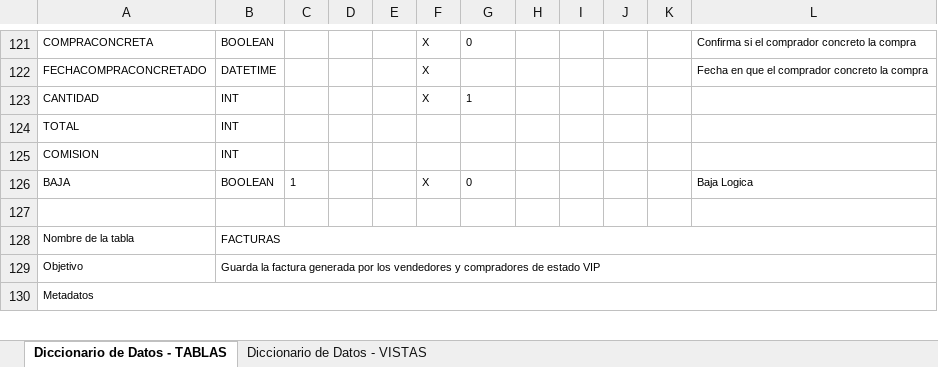
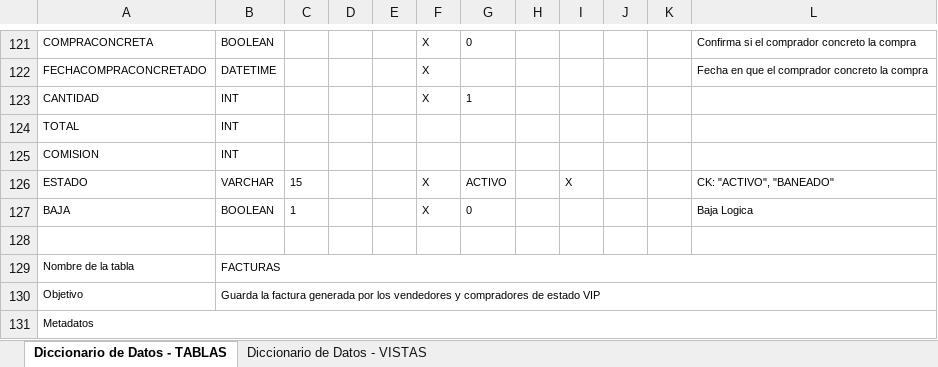
Before and after one commit to gabobuceo/ninjastore, an Excel workbook: html/database/Diccionario de Datos.xlsx, sheet Diccionario de Datos - TABLAS, drawn as a sheet; only a part is shown, gaps mark what is left out; values as stored, in another font and other column widths than the file's, no borders; the diff names each change by its address in the sheet, - before the commit and + after, or states it on an @@ line.

```diff
--- a/html/database/Diccionario de Datos.xlsx (sheet Diccionario de Datos - TABLAS)
+++ b/html/database/Diccionario de Datos.xlsx (sheet Diccionario de Datos - TABLAS)
+row 126: ESTADO | VARCHAR | 15 |  |  | X | ACTIVO |  | X |  |  | CK: "ACTIVO", "BANEADO"
```
Also changed, not shown: 39 other files.
